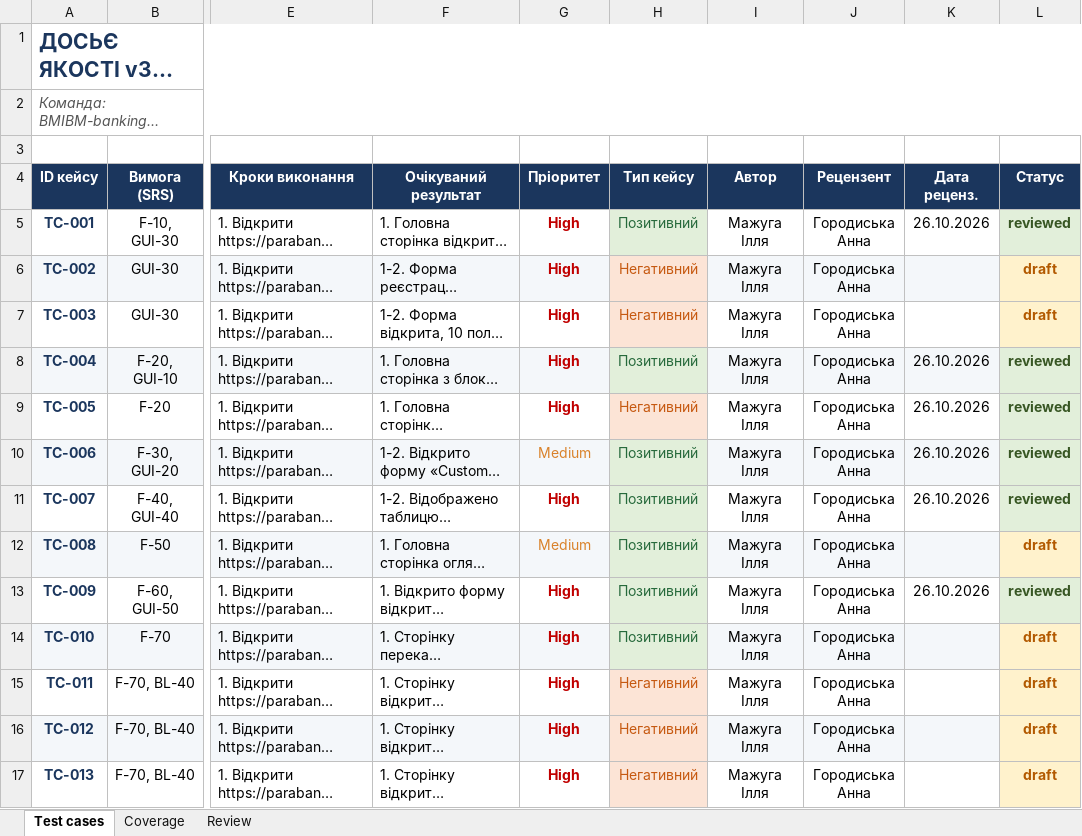
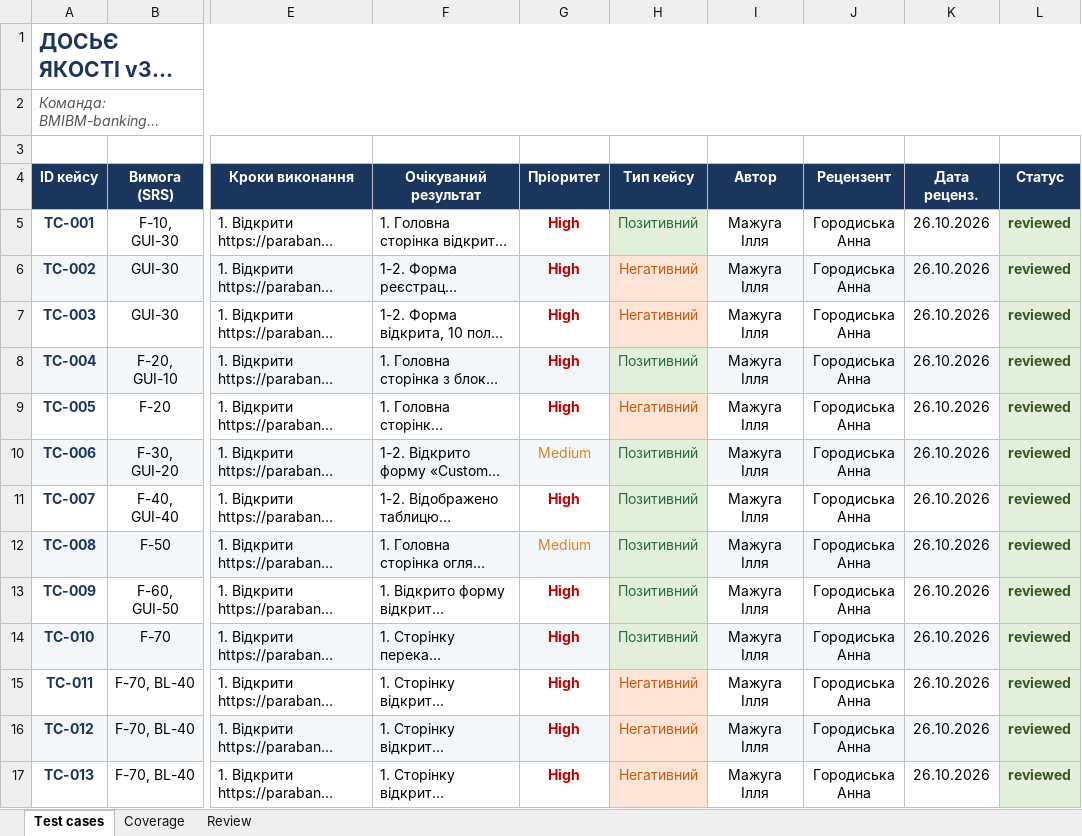
Before and after one commit to LuciferKPI/BMIBM-banking, an Excel workbook: docs/sprint3/test-cases.xlsx, sheet Test cases, drawn as a sheet; only a part is shown, gaps mark what is left out; long unchanged cells end in …; values as stored, in another font and other column widths than the file's, no borders; the diff covers the shown part only; the diff names each change by its address in the sheet, - before the commit and + after, or states it on an @@ line.

Commit message:
[Test] Finalize test cases design, all 27 cases reviewed and approved

```diff
--- a/docs/sprint3/test-cases.xlsx (sheet Test cases)
+++ b/docs/sprint3/test-cases.xlsx (sheet Test cases)
-K6:K7 (Дата реценз.): (empty)
+K6:K7 (Дата реценз.): 26.10.2026
-L6:L7 (Статус): draft
+L6:L7 (Статус): reviewed
@@ L6:L7 fill: #FFF2CC → #E2EFDA, text colour: #B25900 → #375623 @@
-K12 (Дата реценз.): (empty)
+K12 (Дата реценз.): 26.10.2026
-L12 (Статус): draft
+L12 (Статус): reviewed
@@ L12 fill: #FFF2CC → #E2EFDA, text colour: #B25900 → #375623 @@
-K14:K17 (Дата реценз.): (empty)
+K14:K17 (Дата реценз.): 26.10.2026
-L14:L17 (Статус): draft
+L14:L17 (Статус): reviewed
@@ L14:L17 fill: #FFF2CC → #E2EFDA, text colour: #B25900 → #375623 @@
```
Also changed, not shown: 28 edited cells and cell formats elsewhere in this sheet.
